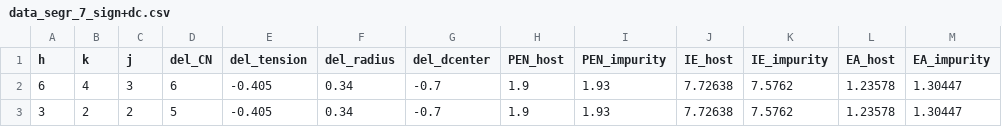
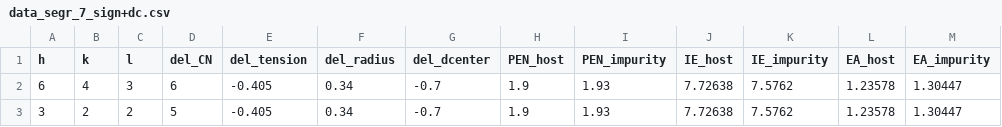
Before and after one commit to shindj91/data_set, a CSV file: data_segr_7_sign+dc.csv, drawn as a sheet; only a part is shown; the diff names each change by its address in the sheet, - before the commit and + after, or states it on an @@ line.

Commit message:
Update data_segr_7_sign+dc.csv
j -> l

```diff
--- a/data_segr_7_sign+dc.csv
+++ b/data_segr_7_sign+dc.csv
-C1: j
+C1: l
```
